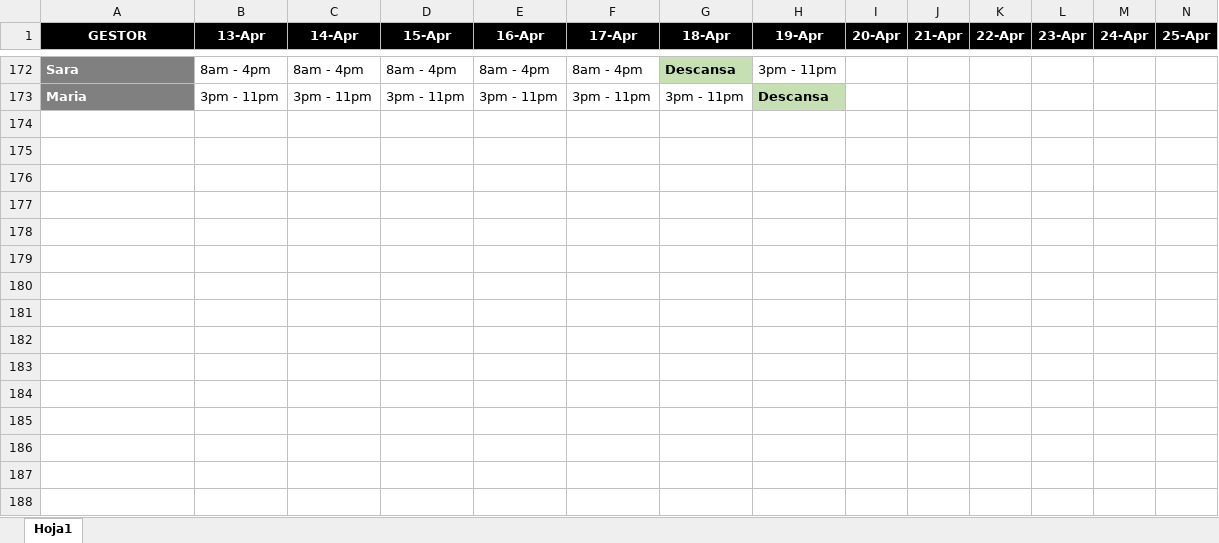
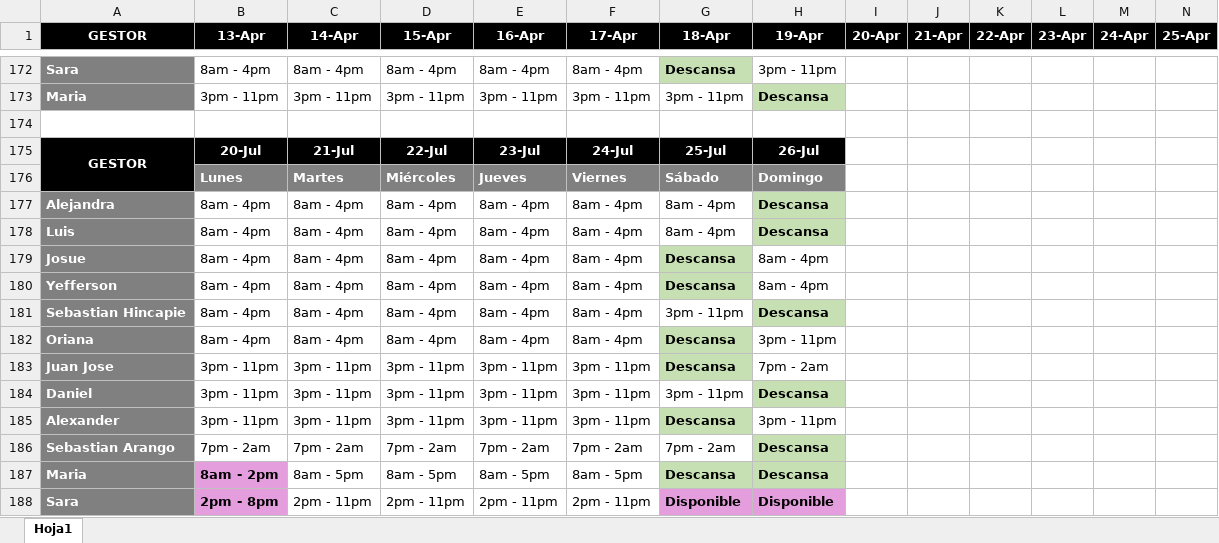
Before and after one commit to VirtualSoft026/riesgovirtualsoft, an Excel workbook: Horario/Horario 2026.xlsx, sheet Hoja1, drawn as a sheet; only a part is shown, gaps mark what is left out; values as stored, in another font and other column widths than the file's, no borders; rows hold the shown columns only; the diff names each change by its address in the sheet, - before the commit and + after, or states it on an @@ line.

```diff
--- a/Horario/Horario 2026.xlsx (sheet Hoja1)
+++ b/Horario/Horario 2026.xlsx (sheet Hoja1)
+row 174: (empty)
+row 175: GESTOR | 20-Jul | 21-Jul | 22-Jul | 23-Jul | 24-Jul | 25-Jul | 26-Jul
+row 176:  | Lunes | Martes | Miércoles | Jueves | Viernes | Sábado | Domingo
+row 177: Alejandra | 8am - 4pm | 8am - 4pm | 8am - 4pm | 8am - 4pm | 8am - 4pm | 8am - 4pm | Descansa
+row 178: Luis | 8am - 4pm | 8am - 4pm | 8am - 4pm | 8am - 4pm | 8am - 4pm | 8am - 4pm | Descansa
+row 179: Josue | 8am - 4pm | 8am - 4pm | 8am - 4pm | 8am - 4pm | 8am - 4pm | Descansa | 8am - 4pm
+row 180: Yefferson | 8am - 4pm | 8am - 4pm | 8am - 4pm | 8am - 4pm | 8am - 4pm | Descansa | 8am - 4pm
+row 181: Sebastian Hincapie | 8am - 4pm | 8am - 4pm | 8am - 4pm | 8am - 4pm | 8am - 4pm | 3pm - 11pm | Descansa
+row 182: Oriana | 8am - 4pm | 8am - 4pm | 8am - 4pm | 8am - 4pm | 8am - 4pm | Descansa | 3pm - 11pm
+row 183: Juan Jose | 3pm - 11pm | 3pm - 11pm | 3pm - 11pm | 3pm - 11pm | 3pm - 11pm | Descansa | 7pm - 2am
+row 184: Daniel | 3pm - 11pm | 3pm - 11pm | 3pm - 11pm | 3pm - 11pm | 3pm - 11pm | 3pm - 11pm | Descansa
+row 185: Alexander | 3pm - 11pm | 3pm - 11pm | 3pm - 11pm | 3pm - 11pm | 3pm - 11pm | Descansa | 3pm - 11pm
+row 186: Sebastian Arango | 7pm - 2am | 7pm - 2am | 7pm - 2am | 7pm - 2am | 7pm - 2am | 7pm - 2am | Descansa
+row 187: Maria | 8am - 2pm | 8am - 5pm | 8am - 5pm | 8am - 5pm | 8am - 5pm | Descansa | Descansa
+row 188: Sara | 2pm - 8pm | 2pm - 11pm | 2pm - 11pm | 2pm - 11pm | 2pm - 11pm | Disponible | Disponible
```
Also changed, not shown: Cronograma de Tareas/Cronograma Julio.xlsx, 3 other files.
